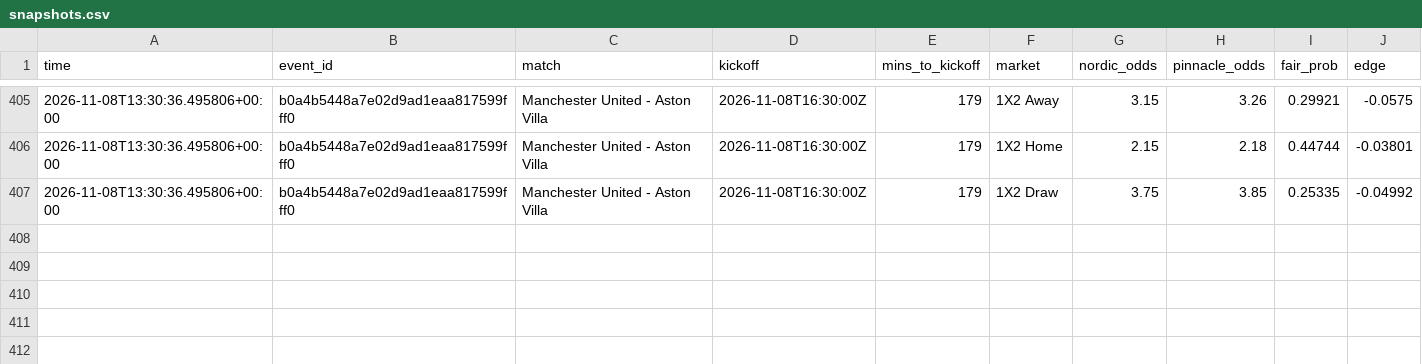
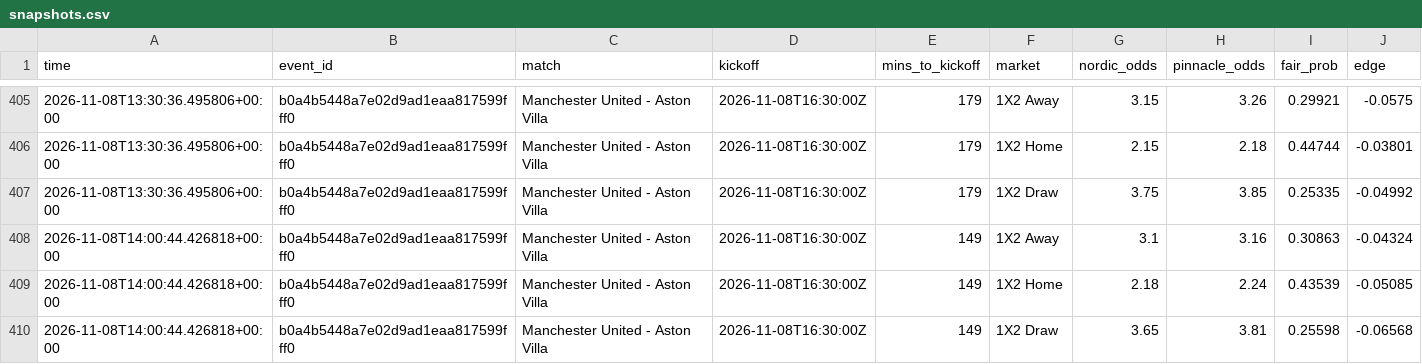
Before and after one commit to Andyabb99/odds-logger, a CSV file: snapshots.csv, drawn as a sheet; only a part is shown, gaps mark what is left out; the diff names each change by its address in the sheet, - before the commit and + after, or states it on an @@ line.

```diff
--- a/snapshots.csv
+++ b/snapshots.csv
+row 408: 2026-11-08T14:00:44.426818+00:00 | b0a4b5448a7e02d9ad1eaa817599fff0 | Manchester United - Aston Villa | 2026-11-08T16:30:00Z | 149 | 1X2 Away | 3.1 | 3.16 | 0.30863 | -0.04324
+row 409: 2026-11-08T14:00:44.426818+00:00 | b0a4b5448a7e02d9ad1eaa817599fff0 | Manchester United - Aston Villa | 2026-11-08T16:30:00Z | 149 | 1X2 Home | 2.18 | 2.24 | 0.43539 | -0.05085
+row 410: 2026-11-08T14:00:44.426818+00:00 | b0a4b5448a7e02d9ad1eaa817599fff0 | Manchester United - Aston Villa | 2026-11-08T16:30:00Z | 149 | 1X2 Draw | 3.65 | 3.81 | 0.25598 | -0.06568
```
Also changed, not shown: totals_gaps.csv, 1 other file.
